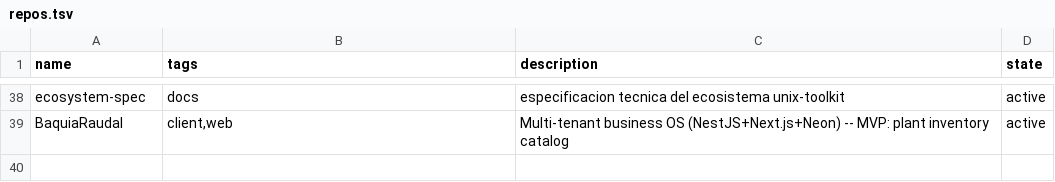
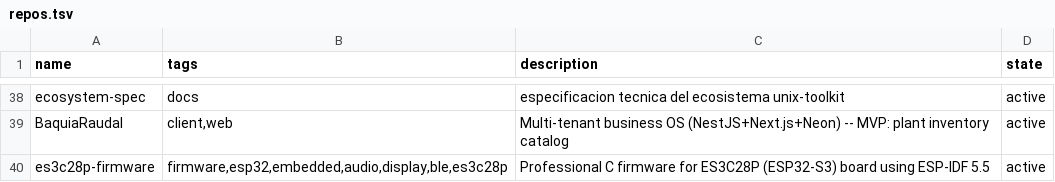
Before and after one commit to catwilo/unix-toolkit, a TSV file: repos.tsv, drawn as a sheet; only a part is shown, gaps mark what is left out; the diff names each change by its address in the sheet, - before the commit and + after, or states it on an @@ line.

Commit message:
chore(repos): register es3c28p-firmware

```diff
--- a/repos.tsv
+++ b/repos.tsv
+row 40: es3c28p-firmware | firmware,esp32,embedded,audio,display,ble,es3c28p | Professional C firmware for ES3C28P (ESP32-S3) board using ESP-IDF 5.5 | active
```
